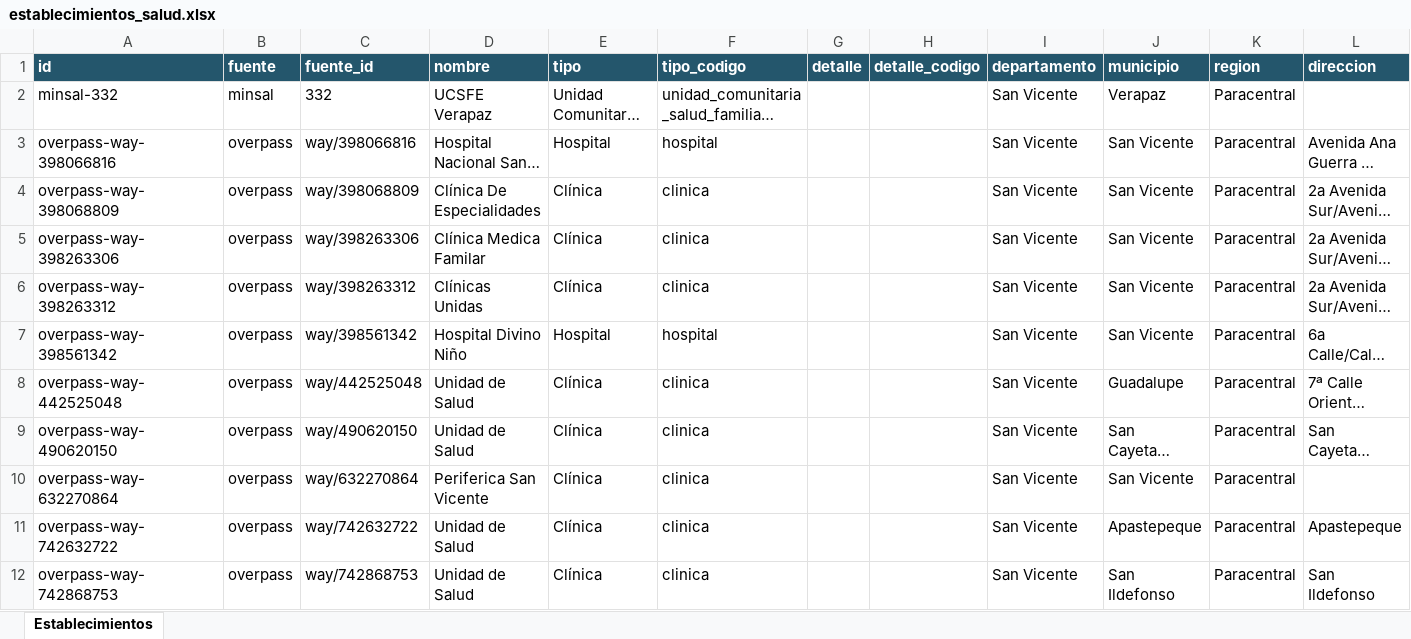
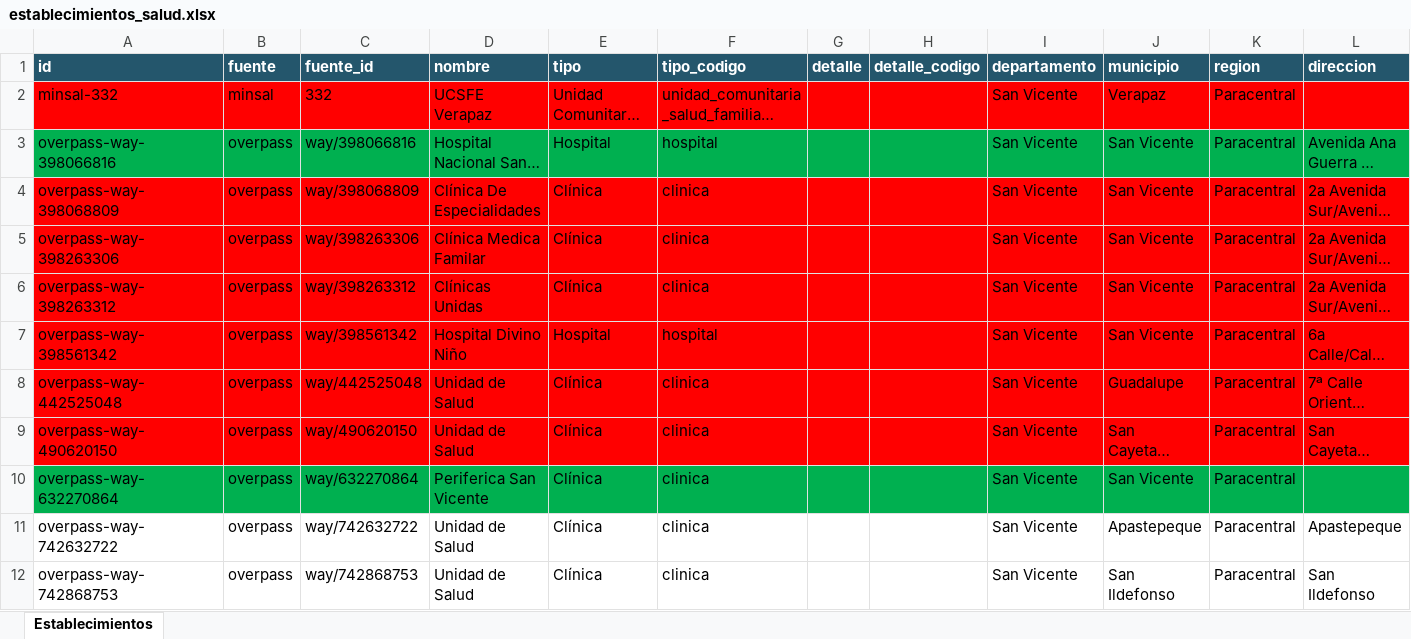
Before and after one commit to Hean0364/gis-unidades-salud, an Excel workbook: data/por_departamento/San Vicente/establecimientos_salud.xlsx, sheet Establecimientos, drawn as a sheet; only a part is shown; long unchanged cells end in …; values as stored, in another font and other column widths than the file's, no borders; the diff covers the shown part only; the diff names each change by its address in the sheet, - before the commit and + after, or states it on an @@ line.

Commit message:
Add: Agregar San Vicente parcialmente

```diff
--- a/data/por_departamento/San Vicente/establecimientos_salud.xlsx (sheet Establecimientos)
+++ b/data/por_departamento/San Vicente/establecimientos_salud.xlsx (sheet Establecimientos)
-A2:L2 fill: none
+A2:L2 fill: #FF0000
-A3:L3 fill: none
+A3:L3 fill: #00B050
-A4:L9 fill: none
+A4:L9 fill: #FF0000
-A10:L10 fill: none
+A10:L10 fill: #00B050
```
Also changed, not shown: cell formats elsewhere in this sheet.
